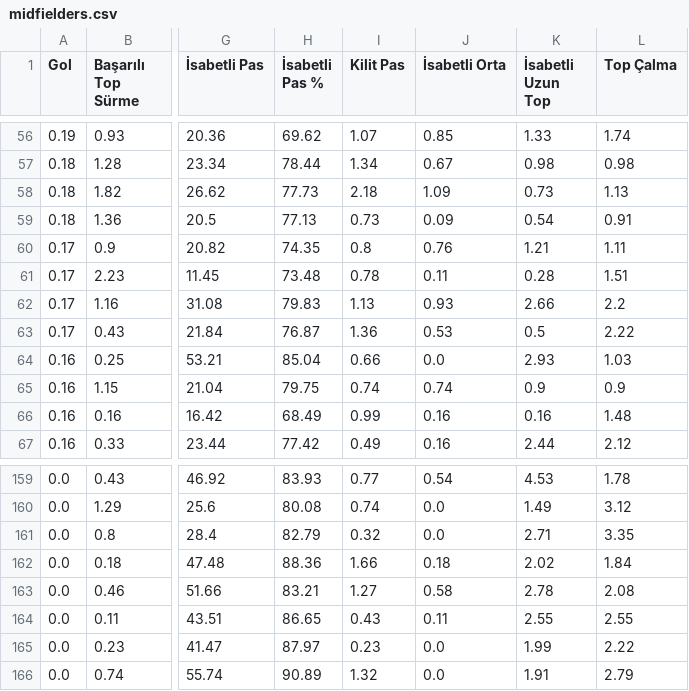
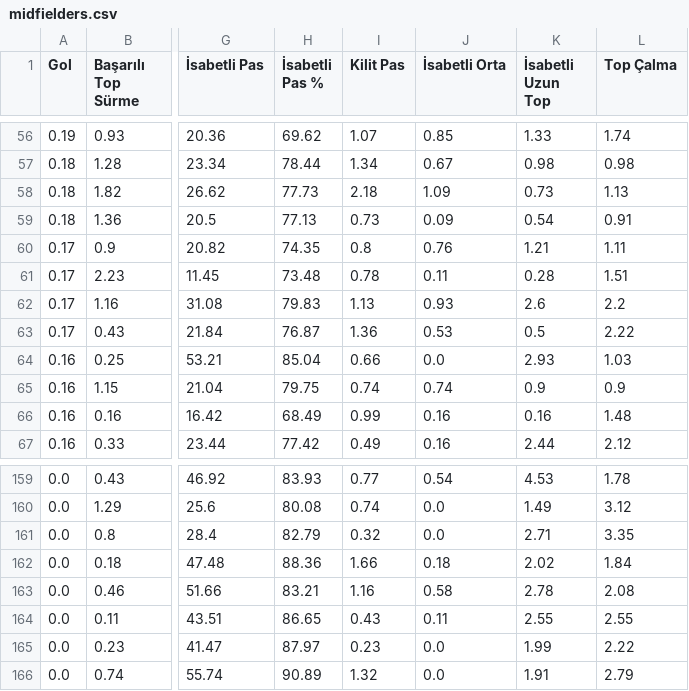
Before and after one commit to scatterradarcsv/csv_scatter_radar, a CSV file: midfielders.csv, drawn as a sheet; only a part is shown, gaps mark what is left out; the diff covers the shown part only; the diff names each change by its address in the sheet, - before the commit and + after, or states it on an @@ line.

```diff
--- a/midfielders.csv
+++ b/midfielders.csv
-K62 (İsabetli Uzun Top): 2.66
+K62 (İsabetli Uzun Top): 2.6
-I163 (Kilit Pas): 1.27
+I163 (Kilit Pas): 1.16
```
Also changed, not shown: 23 edited cells elsewhere in this file.
